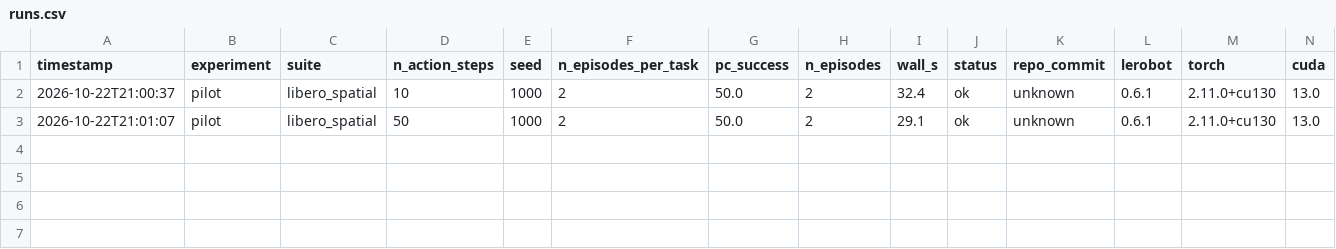
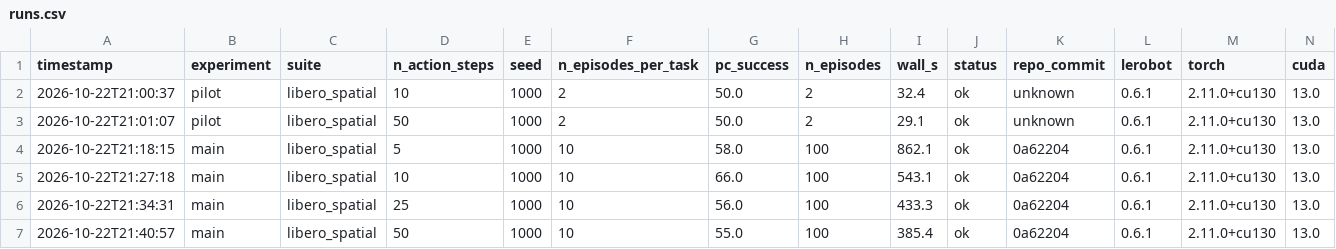
Before and after one commit to itohkazuhiko-spec/smolvla-chunk-study, a CSV file: results/runs.csv, drawn as a sheet; only a part is shown; rows hold the shown columns only; the diff names each change by its address in the sheet, - before the commit and + after, or states it on an @@ line.

Commit message:
main: seed1000 spatial results; extend to 3 seeds x 4 suites

```diff
--- a/results/runs.csv
+++ b/results/runs.csv
+row 4: 2026-10-22T21:18:15 | main | libero_spatial | 5 | 1000 | 10 | 58.0 | 100 | 862.1 | ok | 0a62204 | 0.6.1 | 2.11.0+cu130 | 13.0
+row 5: 2026-10-22T21:27:18 | main | libero_spatial | 10 | 1000 | 10 | 66.0 | 100 | 543.1 | ok | 0a62204 | 0.6.1 | 2.11.0+cu130 | 13.0
+row 6: 2026-10-22T21:34:31 | main | libero_spatial | 25 | 1000 | 10 | 56.0 | 100 | 433.3 | ok | 0a62204 | 0.6.1 | 2.11.0+cu130 | 13.0
+row 7: 2026-10-22T21:40:57 | main | libero_spatial | 50 | 1000 | 10 | 55.0 | 100 | 385.4 | ok | 0a62204 | 0.6.1 | 2.11.0+cu130 | 13.0
```
Also changed, not shown: 8 other files.
